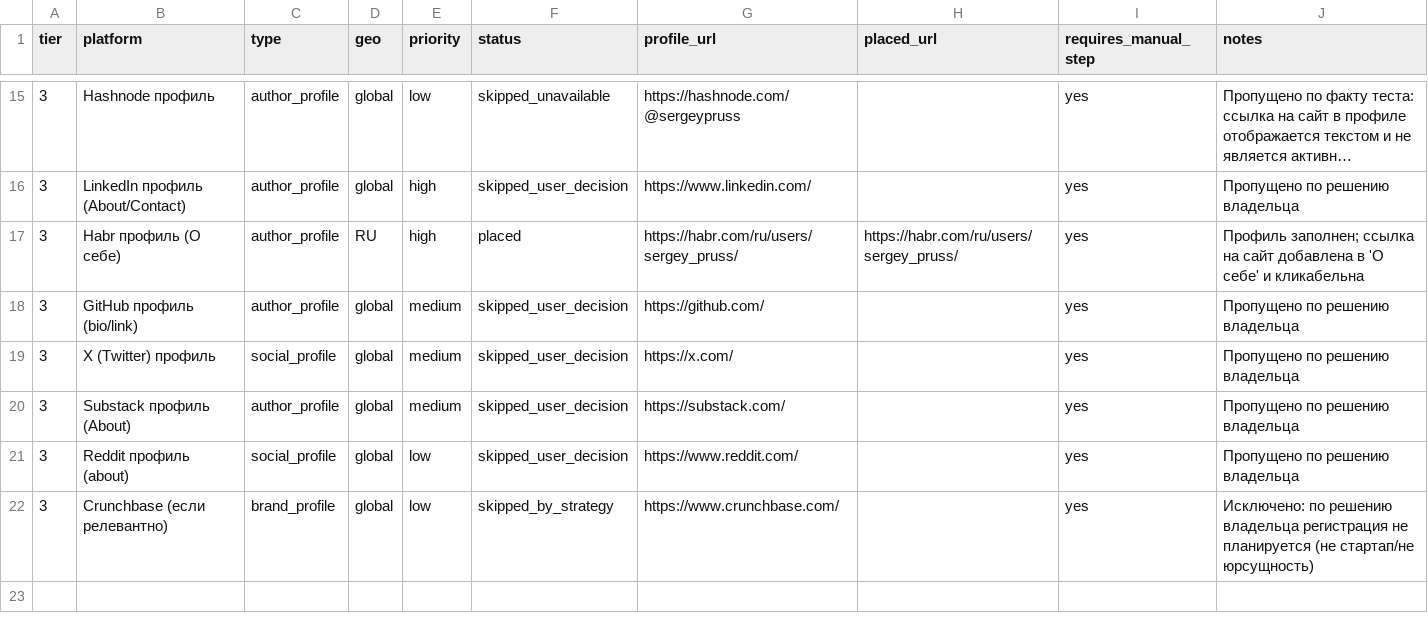
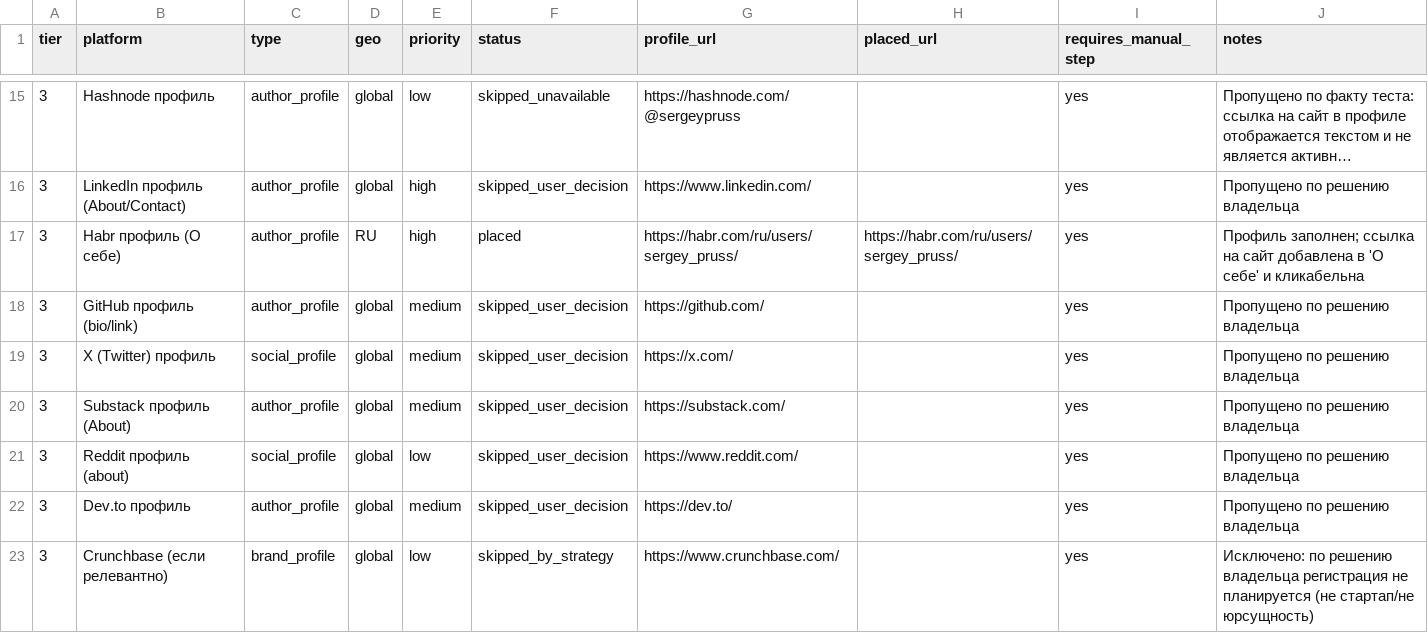
Before and after one commit to sergey-pruss/sergey-pruss.github.io, a CSV file: seo/backlink-prospects.csv, drawn as a sheet; only a part is shown, gaps mark what is left out; long unchanged cells end in ….

```diff
--- a/seo/backlink-prospects.csv
+++ b/seo/backlink-prospects.csv
@@ -21,2 +21,3 @@ tier,platform,type,geo,priority,status,profile_url,placed_url,requires_manual_st
 3,Reddit профиль (about),social_profile,global,low,skipped_user_decision,https://www.reddit.com/,,yes,Пропущено по решению владельца
+3,Dev.to профиль,author_profile,global,medium,skipped_user_decision,https://dev.to/,,yes,Пропущено по решению владельца
 3,Crunchbase (если релевантно),brand_profile,global,low,skipped_by_strategy,https://www.crunchbase.com/,,yes,Исключено: по решению владельца регистрация не планируется (не стартап/не юрсущность)
```
Also changed, not shown: seo/registry-log.csv.
